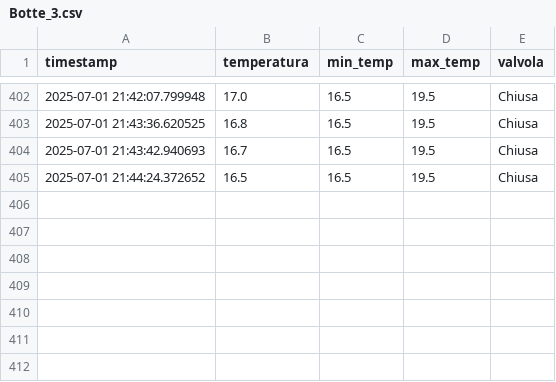
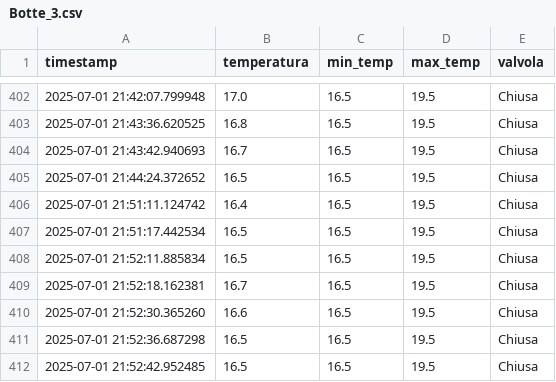
Before and after one commit to JustLamer/ControllerBotti, a CSV file: data/logs/Botte_3.csv, drawn as a sheet; only a part is shown, gaps mark what is left out.

```diff
--- a/data/logs/Botte_3.csv
+++ b/data/logs/Botte_3.csv
@@ -405 +405,8 @@ timestamp;temperatura;min_temp;max_temp;valvola
 2025-07-01 21:44:24.372652;16.5;16.5;19.5;Chiusa
+2025-07-01 21:51:11.124742;16.4;16.5;19.5;Chiusa
+2025-07-01 21:51:17.442534;16.5;16.5;19.5;Chiusa
+2025-07-01 21:52:11.885834;16.5;16.5;19.5;Chiusa
+2025-07-01 21:52:18.162381;16.7;16.5;19.5;Chiusa
+2025-07-01 21:52:30.365260;16.6;16.5;19.5;Chiusa
+2025-07-01 21:52:36.687298;16.5;16.5;19.5;Chiusa
+2025-07-01 21:52:42.952485;16.5;16.5;19.5;Chiusa
```
Also changed, not shown: data/logs/Botte_1.csv, data/logs/Botte_2.csv, 3 other files.
